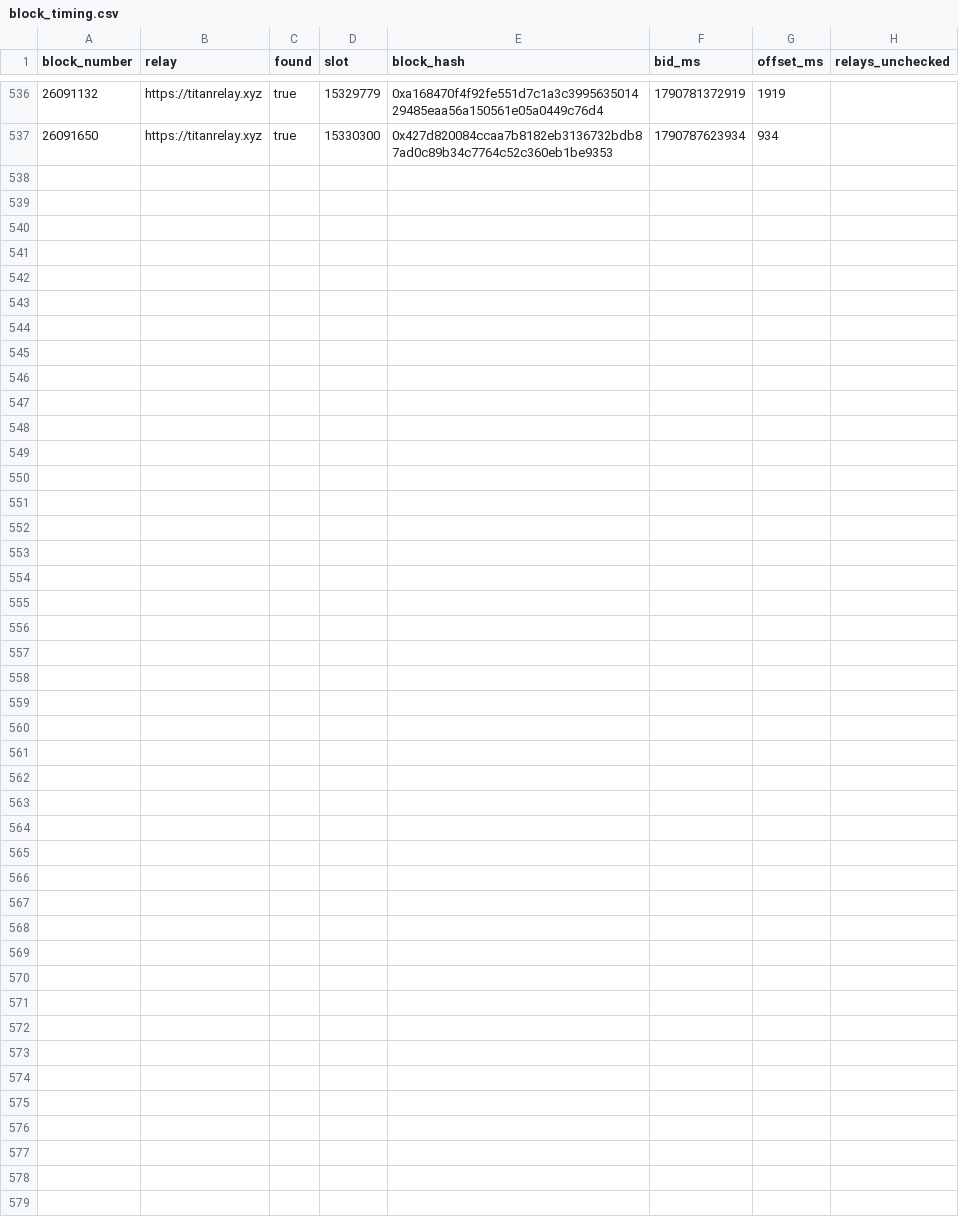
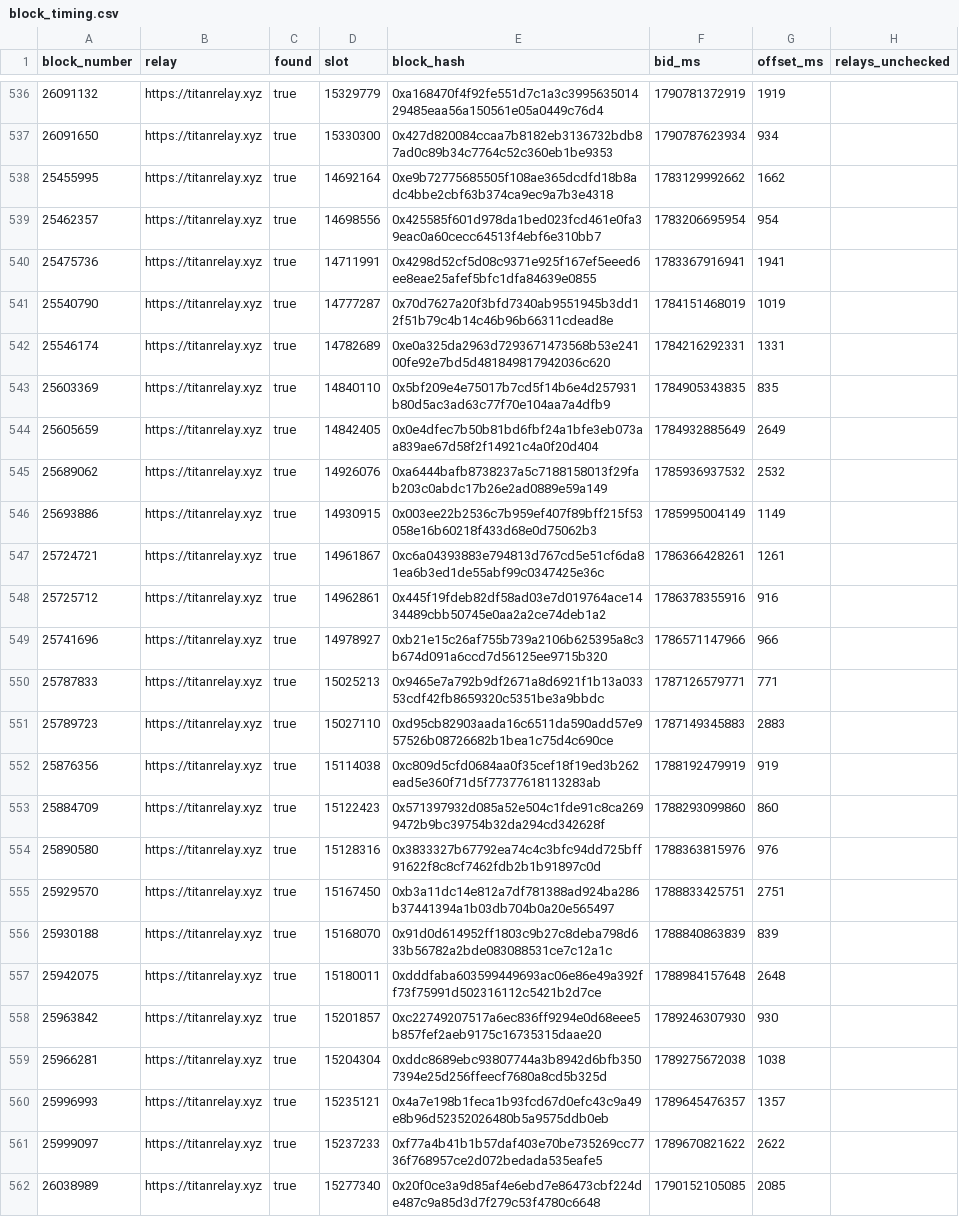
Before and after one commit to samuraixx-key/uniswap-lp-economics, a CSV file: results/block_timing.csv, drawn as a sheet; only a part is shown, gaps mark what is left out.

Commit message:
Results and docs after the review fixes: ETHUSDT crossing at -3.0 s, 561 timed blocks
Re-fetched the 45 delivered-but-untimed blocks by winning hash (25 recovered, 20 absent from the
relay's history and now reported). The threshold becomes 'more than 3 s'; README wording no
longer overstates what the winning-bid time shows.

```diff
--- a/results/block_timing.csv
+++ b/results/block_timing.csv
@@ -537 +537,26 @@ block_number,relay,found,slot,block_hash,bid_ms,offset_ms,relays_unchecked
 26091650,https://titanrelay.xyz,true,15330300,0x427d820084ccaa7b8182eb3136732bdb87ad0c89b34c7764c52c360eb1be9353,1790787623934,934,
+25455995,https://titanrelay.xyz,true,14692164,0xe9b72775685505f108ae365dcdfd18b8adc4bbe2cbf63b374ca9ec9a7b3e4318,1783129992662,1662,
+25462357,https://titanrelay.xyz,true,14698556,0x425585f601d978da1bed023fcd461e0fa39eac0a60cecc64513f4ebf6e310bb7,1783206695954,954,
+25475736,https://titanrelay.xyz,true,14711991,0x4298d52cf5d08c9371e925f167ef5eeed6ee8eae25afef5bfc1dfa84639e0855,1783367916941,1941,
+25540790,https://titanrelay.xyz,true,14777287,0x70d7627a20f3bfd7340ab9551945b3dd12f51b79c4b14c46b96b66311cdead8e,1784151468019,1019,
+25546174,https://titanrelay.xyz,true,14782689,0xe0a325da2963d7293671473568b53e24100fe92e7bd5d481849817942036c620,1784216292331,1331,
+25603369,https://titanrelay.xyz,true,14840110,0x5bf209e4e75017b7cd5f14b6e4d257931b80d5ac3ad63c77f70e104aa7a4dfb9,1784905343835,835,
+25605659,https://titanrelay.xyz,true,14842405,0x0e4dfec7b50b81bd6fbf24a1bfe3eb073aa839ae67d58f2f14921c4a0f20d404,1784932885649,2649,
+25689062,https://titanrelay.xyz,true,14926076,0xa6444bafb8738237a5c7188158013f29fab203c0abdc17b26e2ad0889e59a149,1785936937532,2532,
+25693886,https://titanrelay.xyz,true,14930915,0x003ee22b2536c7b959ef407f89bff215f53058e16b60218f433d68e0d75062b3,1785995004149,1149,
+25724721,https://titanrelay.xyz,true,14961867,0xc6a04393883e794813d767cd5e51cf6da81ea6b3ed1de55abf99c0347425e36c,1786366428261,1261,
+25725712,https://titanrelay.xyz,true,14962861,0x445f19fdeb82df58ad03e7d019764ace1434489cbb50745e0aa2a2ce74deb1a2,1786378355916,916,
+25741696,https://titanrelay.xyz,true,14978927,0xb21e15c26af755b739a2106b625395a8c3b674d091a6ccd7d56125ee9715b320,1786571147966,966,
+25787833,https://titanrelay.xyz,true,15025213,0x9465e7a792b9df2671a8d6921f1b13a03353cdf42fb8659320c5351be3a9bbdc,1787126579771,771,
+25789723,https://titanrelay.xyz,true,15027110,0xd95cb82903aada16c6511da590add57e957526b08726682b1bea1c75d4c690ce,1787149345883,2883,
+25876356,https://titanrelay.xyz,true,15114038,0xc809d5cfd0684aa0f35cef18f19ed3b262ead5e360f71d5f77377618113283ab,1788192479919,919,
+25884709,https://titanrelay.xyz,true,15122423,0x571397932d085a52e504c1fde91c8ca2699472b9bc39754b32da294cd342628f,1788293099860,860,
+25890580,https://titanrelay.xyz,true,15128316,0x3833327b67792ea74c4c3bfc94dd725bff91622f8c8cf7462fdb2b1b91897c0d,1788363815976,976,
+25929570,https://titanrelay.xyz,true,15167450,0xb3a11dc14e812a7df781388ad924ba286b37441394a1b03db704b0a20e565497,1788833425751,2751,
+25930188,https://titanrelay.xyz,true,15168070,0x91d0d614952ff1803c9b27c8deba798d633b56782a2bde083088531ce7c12a1c,1788840863839,839,
+25942075,https://titanrelay.xyz,true,15180011,0xdddfaba603599449693ac06e86e49a392ff73f75991d502316112c5421b2d7ce,1788984157648,2648,
+25963842,https://titanrelay.xyz,true,15201857,0xc22749207517a6ec836ff9294e0d68eee5b857fef2aeb9175c16735315daae20,1789246307930,930,
+25966281,https://titanrelay.xyz,true,15204304,0xddc8689ebc93807744a3b8942d6bfb3507394e25d256ffeecf7680a8cd5b325d,1789275672038,1038,
+25996993,https://titanrelay.xyz,true,15235121,0x4a7e198b1feca1b93fcd67d0efc43c9a49e8b96d52352026480b5a9575ddb0eb,1789645476357,1357,
+25999097,https://titanrelay.xyz,true,15237233,0xf77a4b41b1b57daf403e70be735269cc7736f768957ce2d072bedada535eafe5,1789670821622,2622,
+26038989,https://titanrelay.xyz,true,15277340,0x20f0ce3a9d85af4e6ebd7e86473cbf224de487c9a85d3d7f279c53f4780c6648,1790152105085,2085,
```
Also changed, not shown: 7 other files.
